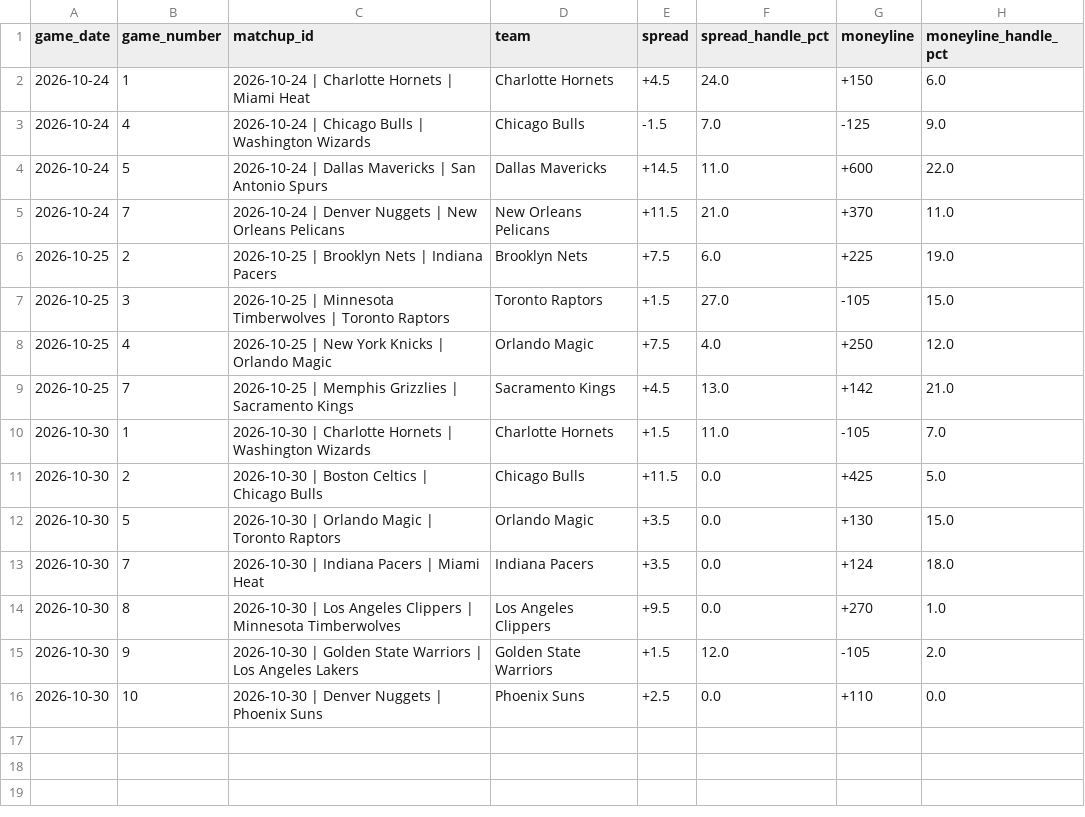
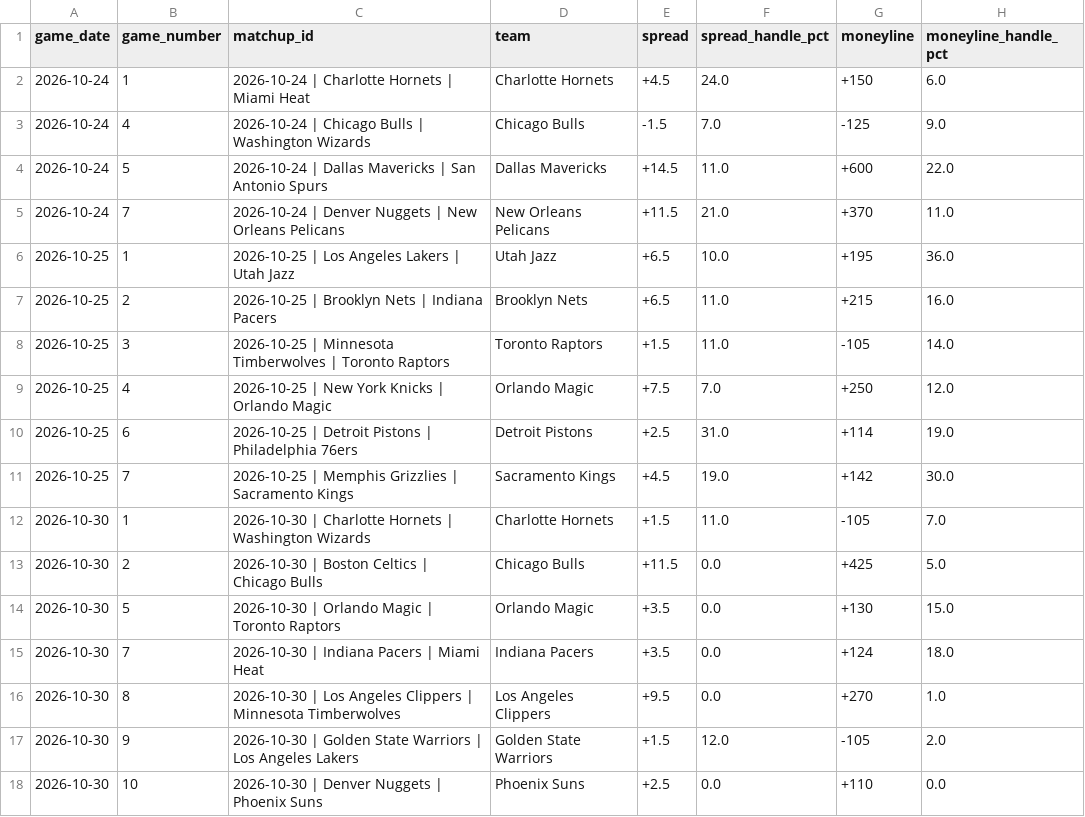
Before and after one commit to nevdesh/nfl-contrarian-dashboard, a CSV file: data/nba_betting_splits.csv, drawn as a sheet.

```diff
--- a/data/nba_betting_splits.csv
+++ b/data/nba_betting_splits.csv
@@ -5,6 +5,8 @@ game_date,game_number,matchup_id,team,spread,spread_handle_pct,moneyline,moneyli
 2026-10-24,7,2026-10-24 | Denver Nuggets | New Orleans Pelicans,New Orleans Pelicans,+11.5,21.0,+370,11.0
-2026-10-25,2,2026-10-25 | Brooklyn Nets | Indiana Pacers,Brooklyn Nets,+7.5,6.0,+225,19.0
-2026-10-25,3,2026-10-25 | Minnesota Timberwolves | Toronto Raptors,Toronto Raptors,+1.5,27.0,-105,15.0
-2026-10-25,4,2026-10-25 | New York Knicks | Orlando Magic,Orlando Magic,+7.5,4.0,+250,12.0
-2026-10-25,7,2026-10-25 | Memphis Grizzlies | Sacramento Kings,Sacramento Kings,+4.5,13.0,+142,21.0
+2026-10-25,1,2026-10-25 | Los Angeles Lakers | Utah Jazz,Utah Jazz,+6.5,10.0,+195,36.0
+2026-10-25,2,2026-10-25 | Brooklyn Nets | Indiana Pacers,Brooklyn Nets,+6.5,11.0,+215,16.0
+2026-10-25,3,2026-10-25 | Minnesota Timberwolves | Toronto Raptors,Toronto Raptors,+1.5,11.0,-105,14.0
+2026-10-25,4,2026-10-25 | New York Knicks | Orlando Magic,Orlando Magic,+7.5,7.0,+250,12.0
+2026-10-25,6,2026-10-25 | Detroit Pistons | Philadelphia 76ers,Detroit Pistons,+2.5,31.0,+114,19.0
+2026-10-25,7,2026-10-25 | Memphis Grizzlies | Sacramento Kings,Sacramento Kings,+4.5,19.0,+142,30.0
 2026-10-30,1,2026-10-30 | Charlotte Hornets | Washington Wizards,Charlotte Hornets,+1.5,11.0,-105,7.0
```
Also changed, not shown: 1 other file.
